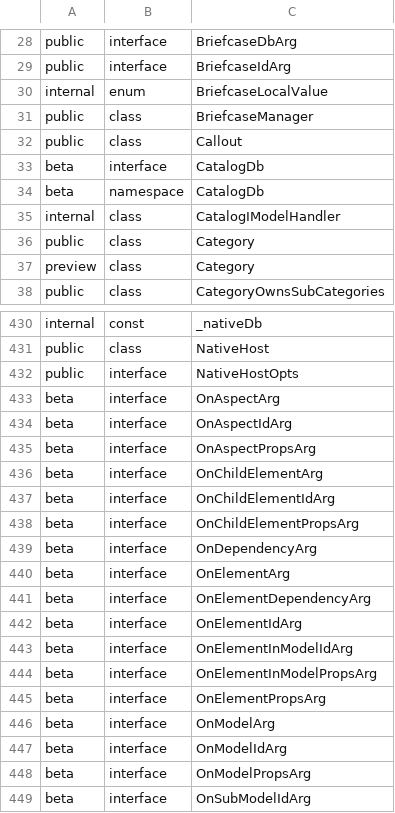
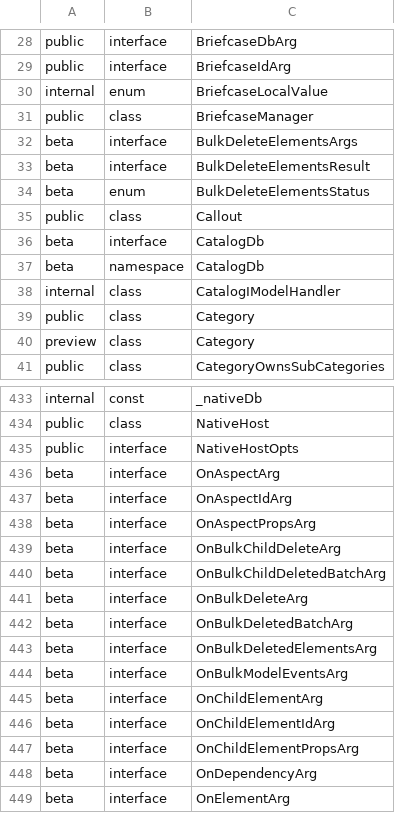
Before and after one commit to ehtick/itwinjs-core, a CSV file: common/api/summary/core-backend.exports.csv, drawn as a sheet; only a part is shown, gaps mark what is left out; the shorter side is filled out with more unchanged rows.

Commit message:
Optimize Bulk Element Deletion performance (#9244)
Co-authored-by: imodeljs-admin <38288322+imodeljs-admin@users.noreply.github.com>

```diff
--- a/common/api/summary/core-backend.exports.csv
+++ b/common/api/summary/core-backend.exports.csv
@@ -31,2 +31,5 @@ internal;enum;BriefcaseLocalValue
 public;class;BriefcaseManager
+beta;interface;BulkDeleteElementsArgs
+beta;interface;BulkDeleteElementsResult
+beta;enum;BulkDeleteElementsStatus
 public;class;Callout
@@ -435,2 +438,8 @@ beta;interface;OnAspectIdArg
 beta;interface;OnAspectPropsArg
+beta;interface;OnBulkChildDeleteArg
+beta;interface;OnBulkChildDeletedBatchArg
+beta;interface;OnBulkDeleteArg
+beta;interface;OnBulkDeletedBatchArg
+beta;interface;OnBulkDeletedElementsArg
+beta;interface;OnBulkModelEventsArg
 beta;interface;OnChildElementArg
```
Also changed, not shown: 14 other files.
